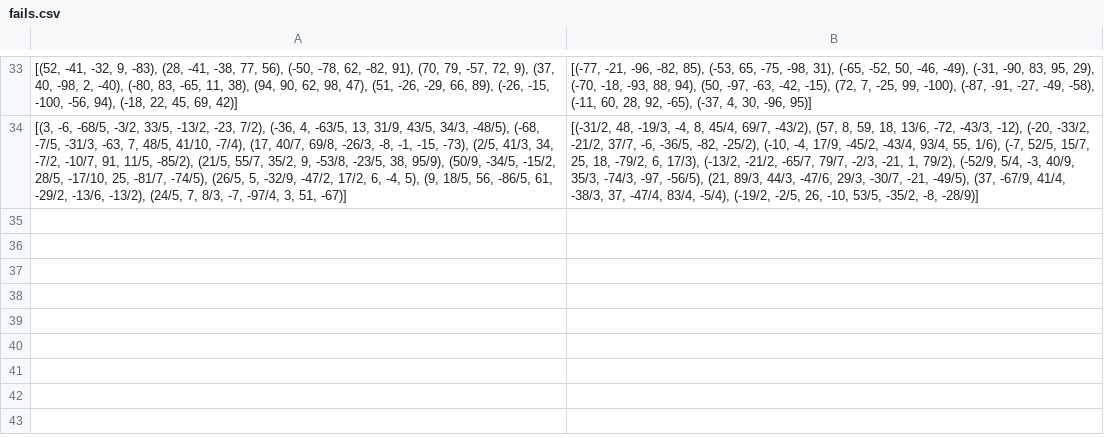
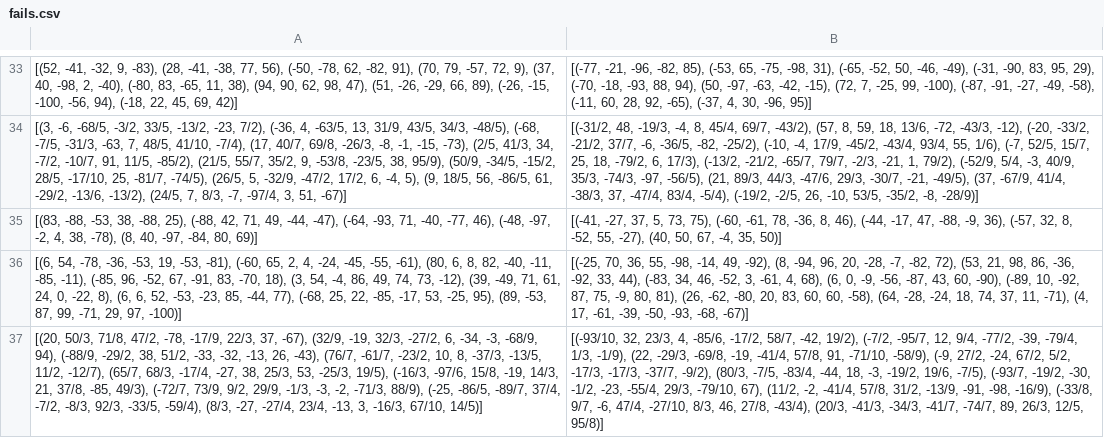
Before and after one commit to theref/game-theory-analysis, a CSV file: plots/vk/fails.csv, drawn as a sheet; only a part is shown, gaps mark what is left out; the diff names each change by its address in the sheet, - before the commit and + after, or states it on an @@ line.

```diff
--- a/plots/vk/fails.csv
+++ b/plots/vk/fails.csv
+row 35: [(83, -88, -53, 38, -88, 25), (-88, 42, 71, 49, -44, -47), (-64, -93, 71, -40, -77, 46), (-48, -97, -2, 4, 38, -78), (8, 40, -97, -84, 80, 69)] | [(-41, -27, 37, 5, 73, 75), (-60, -61, 78, -36, 8, 46), (-44, -17, 47, -88, -9, 36), (-57, 32, 8, -52, 55, -27), (40, 50, 67, -4, 35, 50)]
+row 36: [(6, 54, -78, -36, -53, 19, -53, -81), (-60, 65, 2, 4, -24, -45, -55, -61), (80, 6, 8, 82, -40, -11, -85, -11), (-85, 96, -52, 67, -91, 83, -70, 18), (3, 54, -4, 86, 49, 74, 73, -12), (39, -49, 71, 61, 24, 0, -22, 8), (6, 6, 52, -53, -23, 85, -44, 77), (-68, 25, 22, -85, -17, 53, -25, 95), (89, -53, 87, 99, -71, 29, 97, -100)] | [(-25, 70, 36, 55, -98, -14, 49, -92), (8, -94, 96, 20, -28, -7, -82, 72), (53, 21, 98, 86, -36, -92, 33, 44), (-83, 34, 46, -52, 3, -61, 4, 68), (6, 0, -9, -56, -87, 43, 60, -90), (-89, 10, -92, 87, 75, -9, 80, 81), (26, -62, -80, 20, 83, 60, 60, -58), (64, -28, -24, 18, 74, 37, 11, -71), (4, 17, -61, -39, -50, -93, -68, -67)]
+row 37: [(20, 50/3, 71/8, 47/2, -78, -17/9, 22/3, 37, -67), (32/9, -19, 32/3, -27/2, 6, -34, -3, -68/9, 94), (-88/9, -29/2, 38, 51/2, -33, -32, -13, 26, -43), (76/7, -61/7, -23/2, 10, 8, -37/3, -13/5, 11/2, -12/7), (65/7, 68/3, -17/4, -27, 38, 25/3, 53, -25/3, 19/5), (-16/3, -97/6, 15/8, -19, 14/3, 21, 37/8, -85, 49/3), (-72/7, 73/9, 9/2, 29/9, -1/3, -3, -2, -71/3, 88/9), (-25, -86/5, -89/7, 37/4, -7/2, -8/3, 92/3, -33/5, -59/4), (8/3, -27, -27/4, 23/4, -13, 3, -16/3, 67/10, 14/5)] | [(-93/10, 32, 23/3, 4, -85/6, -17/2, 58/7, -42, 19/2), (-7/2, -95/7, 12, 9/4, -77/2, -39, -79/4, 1/3, -1/9), (22, -29/3, -69/8, -19, -41/4, 57/8, 91, -71/10, -58/9), (-9, 27/2, -24, 67/2, 5/2, -17/3, -17/3, -37/7, -9/2), (80/3, -7/5, -83/4, -44, 18, -3, -19/2, 19/6, -7/5), (-93/7, -19/2, -30, -1/2, -23, -55/4, 29/3, -79/10, 67), (11/2, -2, -41/4, 57/8, 31/2, -13/9, -91, -98, -16/9), (-33/8, 9/7, -6, 47/4, -27/10, 8/3, 46, 27/8, -43/4), (20/3, -41/3, -34/3, -41/7, -74/7, 89, 26/3, 12/5, 95/8)]
```
Also changed, not shown: 15 other files.
